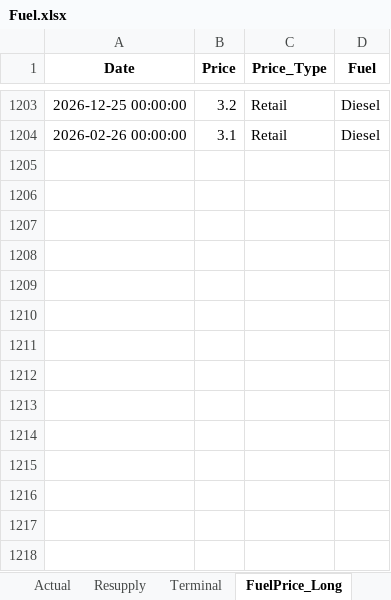
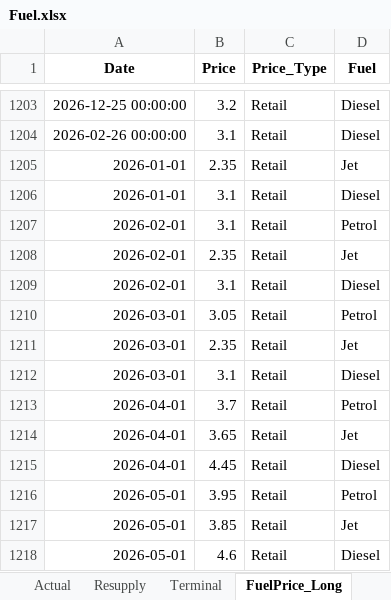
Before and after one commit to haleakau1-lab/tonga-fuel-dashboard, an Excel workbook: data/Fuel.xlsx, sheet FuelPrice_Long, drawn as a sheet; only a part is shown, gaps mark what is left out; values as stored, in another font and other column widths than the file's, no borders; the diff names each change by its address in the sheet, - before the commit and + after, or states it on an @@ line.

Commit message:
Add 2026 retail fuel prices (Jan-May)

```diff
--- a/data/Fuel.xlsx (sheet FuelPrice_Long)
+++ b/data/Fuel.xlsx (sheet FuelPrice_Long)
+row 1205: 2026-01-01 | 2.35 | Retail | Jet
+row 1206: 2026-01-01 | 3.1 | Retail | Diesel
+row 1207: 2026-02-01 | 3.1 | Retail | Petrol
+row 1208: 2026-02-01 | 2.35 | Retail | Jet
+row 1209: 2026-02-01 | 3.1 | Retail | Diesel
+row 1210: 2026-03-01 | 3.05 | Retail | Petrol
+row 1211: 2026-03-01 | 2.35 | Retail | Jet
+row 1212: 2026-03-01 | 3.1 | Retail | Diesel
+row 1213: 2026-04-01 | 3.7 | Retail | Petrol
+row 1214: 2026-04-01 | 3.65 | Retail | Jet
+row 1215: 2026-04-01 | 4.45 | Retail | Diesel
+row 1216: 2026-05-01 | 3.95 | Retail | Petrol
+row 1217: 2026-05-01 | 3.85 | Retail | Jet
+row 1218: 2026-05-01 | 4.6 | Retail | Diesel
```
